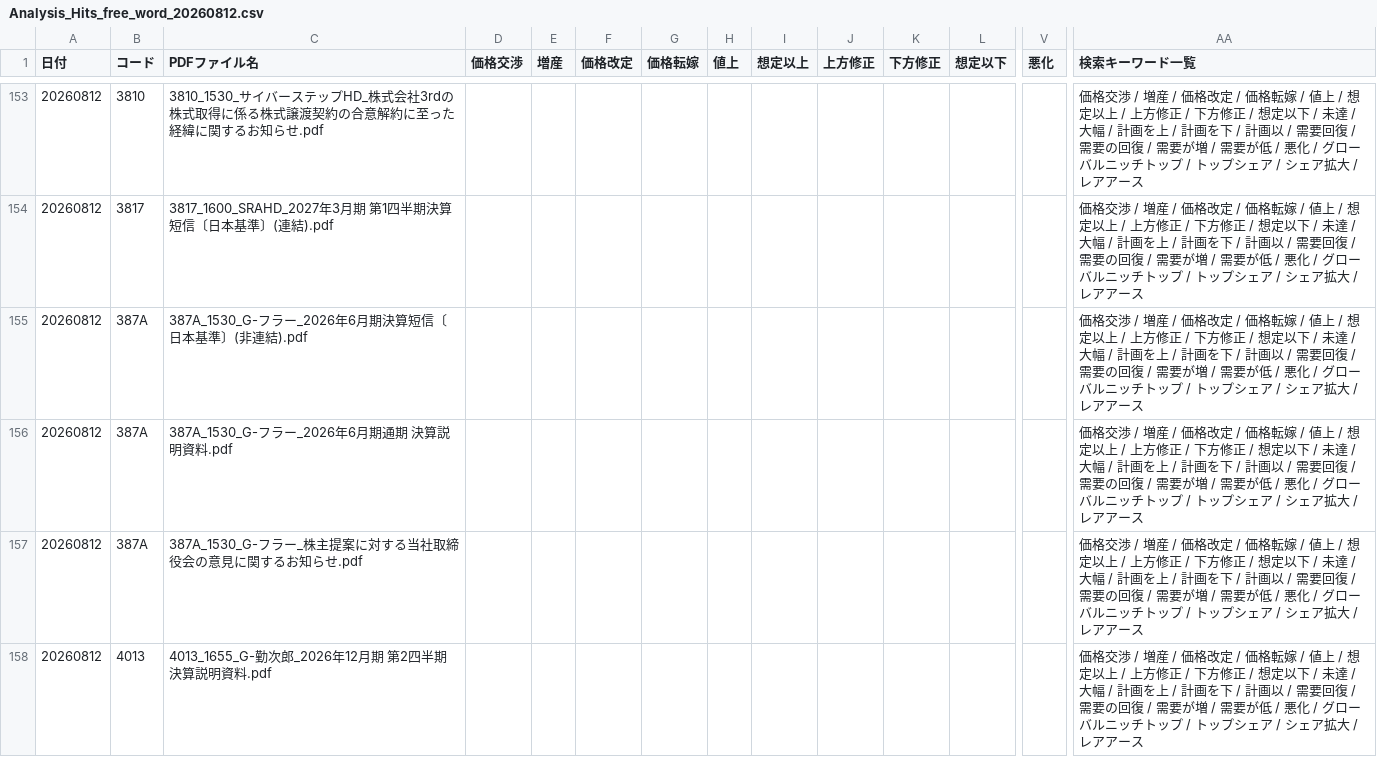
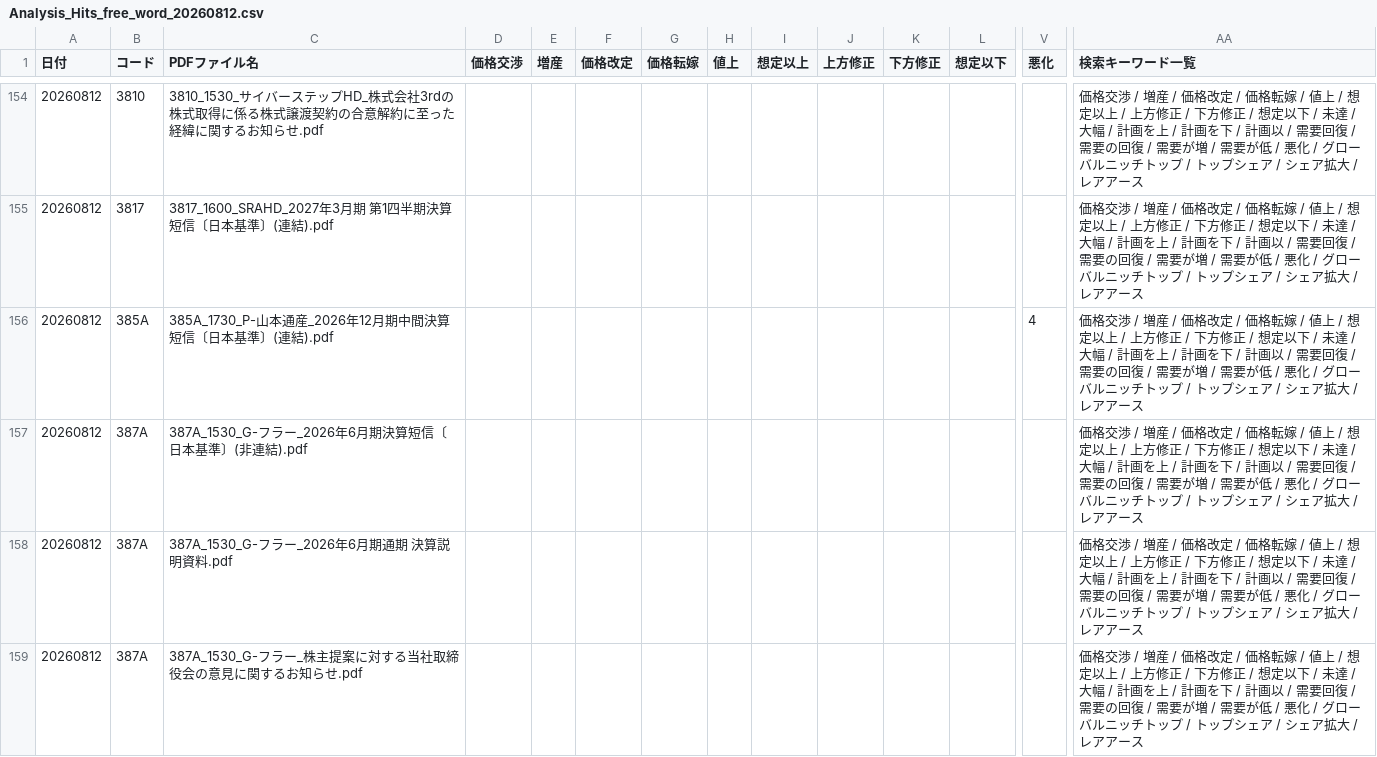
Before and after one commit to onokazu777/tdnet-viewer, a CSV file: data/search/Analysis_Hits_free_word_20260812.csv, drawn as a sheet; only a part is shown, gaps mark what is left out; the shorter side is filled out with more unchanged rows; rows hold the shown columns only; the diff covers the shown part only; the diff names each change by its address in the sheet, - before the commit and + after, or states it on an @@ line.

```diff
--- a/data/search/Analysis_Hits_free_word_20260812.csv
+++ b/data/search/Analysis_Hits_free_word_20260812.csv
+row 156: 20260812 | 385A | 385A_1730_P-山本通産_2026年12月期中間決算短信〔日本基準〕(連結).pdf |  |  |  |  |  |  |  |  |  | 4 | 価格交渉 / 増産 / 価格改定 / 価格転嫁 / 値上 / 想定以上 / 上方修正 / 下方修正 / 想定以下 / 未達 / 大幅 / 計画を上 / 計画を下 / 計画以 / 需要回復 / 需要の回復 / 需要が増 / 需要が低 / 悪化 / グローバルニッチトップ / トップシェア / シェア拡大 / レアアース
```
Also changed, not shown: 2 added rows elsewhere in this file, data/search/PDF_Search_Result_Distribution_free_word_20260812_sh.csv, 3 other files.
